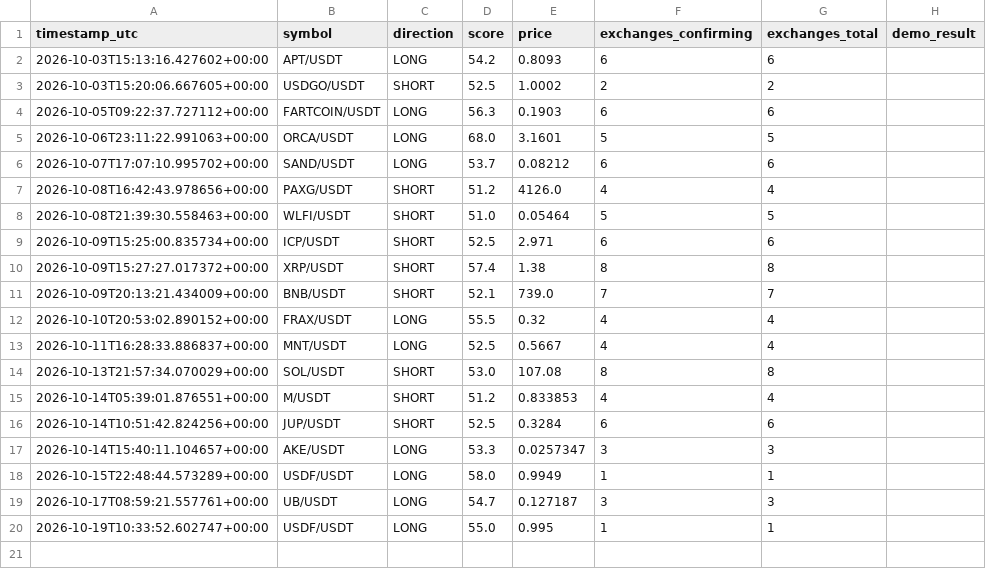
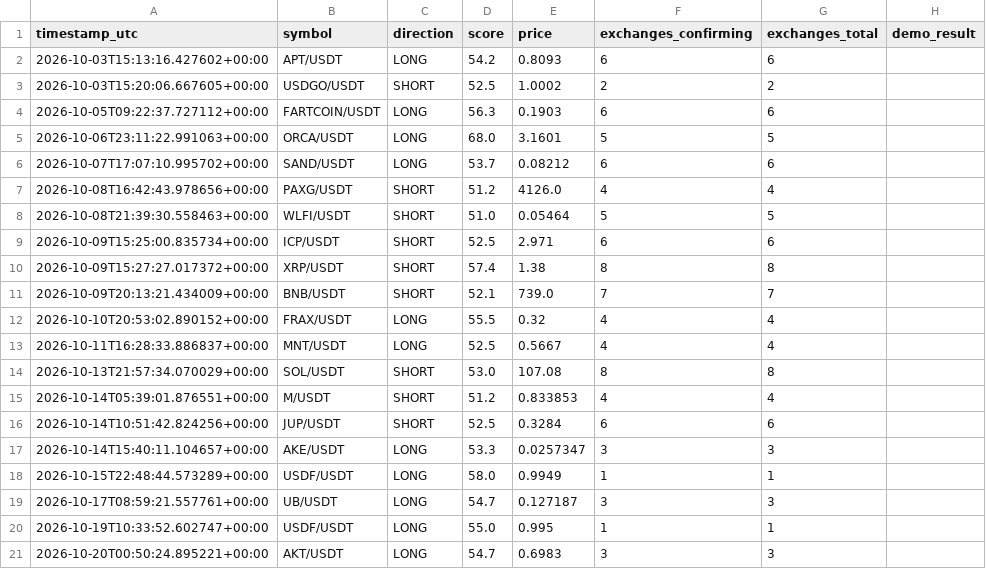
Before and after one commit to kotylevskiyv/crypto-alert-bot, a CSV file: signals_log.csv, drawn as a sheet; the diff names each change by its address in the sheet, - before the commit and + after, or states it on an @@ line.

```diff
--- a/signals_log.csv
+++ b/signals_log.csv
+row 21: 2026-10-20T00:50:24.895221+00:00 | AKT/USDT | LONG | 54.7 | 0.6983 | 3 | 3
```
Also changed, not shown: 1 other file.
